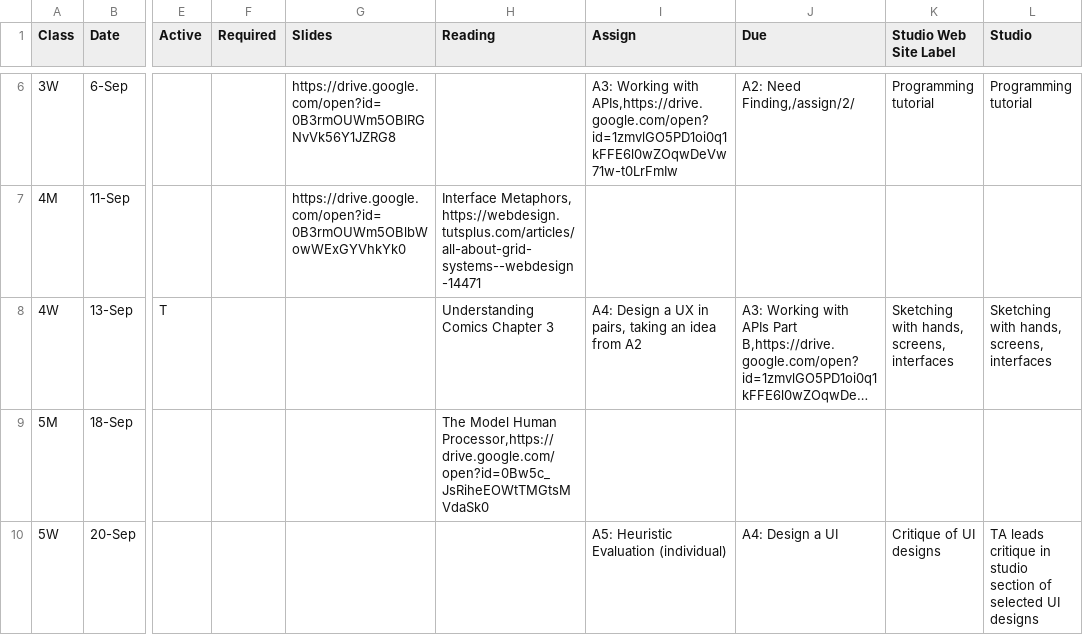
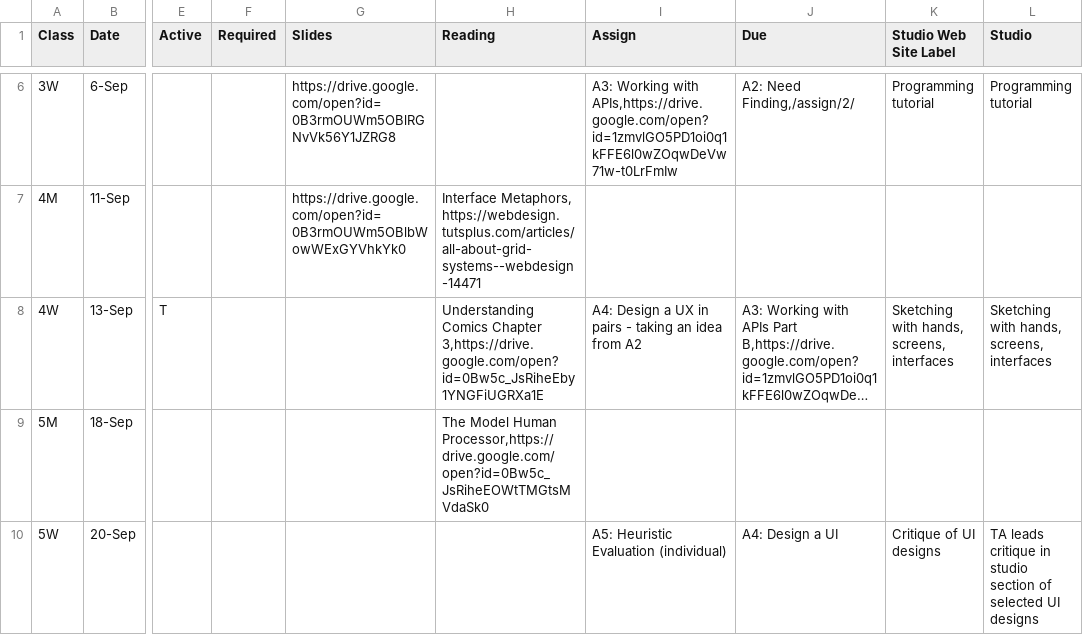
Before and after one commit to cs160-berkeley/website, a CSV file: _data/CS160Schedule.csv, drawn as a sheet; only a part is shown, gaps mark what is left out; long unchanged cells end in …; the diff names each change by its address in the sheet, - before the commit and + after, or states it on an @@ line.

Commit message:
update website reading links

```diff
--- a/_data/CS160Schedule.csv
+++ b/_data/CS160Schedule.csv
-H8 (Reading): …Comics Chapter 3
+H8 (Reading): …Comics Chapter 3,https://drive.google.com/open?id=0Bw5c_JsRiheEby1YNGFiUGRXa1E
-I8 (Assign): …UX in pairs, taking an…
+I8 (Assign): …UX in pairs - taking an…
```
Also changed, not shown: 1 other file.
